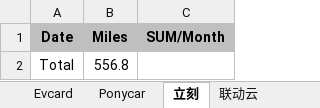
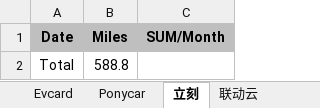
Before and after one commit to pure-study/misc, an Excel workbook: src/main/resources/Driving.xlsx, sheet 立刻, drawn as a sheet; values as stored, in another font and other column widths than the file's, no borders; the diff names each change by its address in the sheet, - before the commit and + after, or states it on an @@ line.

```diff
--- a/src/main/resources/Driving.xlsx (sheet 立刻)
+++ b/src/main/resources/Driving.xlsx (sheet 立刻)
-B2 (Miles): 556.8
+B2 (Miles): 588.8
```
Also changed, not shown: sheet SUM.
